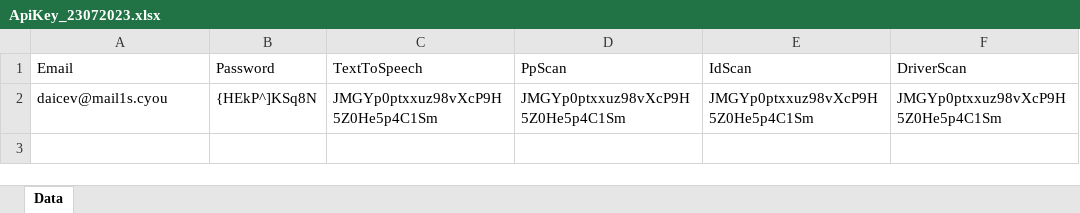
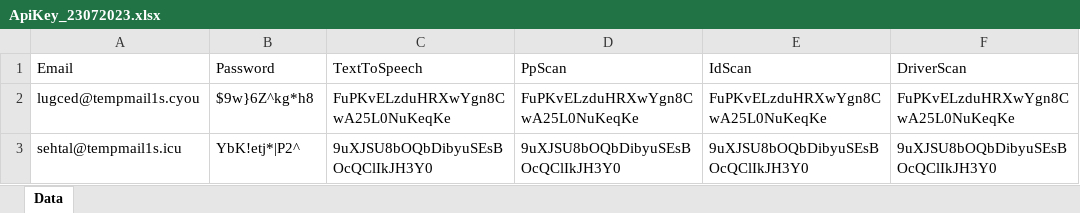
Before and after one commit to Coder21082003/Tools, an Excel workbook: AccountData/ApiKey_23072023.xlsx, sheet Data, drawn as a sheet; values as stored, in another font and other column widths than the file's, no borders; removed rows and columns are numbered as before the commit, all else as after; the diff names each change by its address in the sheet, - before the commit and + after, or states it on an @@ line.

```diff
--- a/AccountData/ApiKey_23072023.xlsx (sheet Data)
+++ b/AccountData/ApiKey_23072023.xlsx (sheet Data)
-row 2: daicev@mail1s.cyou | {HEkP^]KSq8N | JMGYp0ptxxuz98vXcP9H5Z0He5p4C1Sm | JMGYp0ptxxuz98vXcP9H5Z0He5p4C1Sm | JMGYp0ptxxuz98vXcP9H5Z0He5p4C1Sm | JMGYp0ptxxuz98vXcP9H5Z0He5p4C1Sm
+row 2: lugced@tempmail1s.cyou | $9w}6Z^kg*h8 | FuPKvELzduHRXwYgn8CwA25L0NuKeqKe | FuPKvELzduHRXwYgn8CwA25L0NuKeqKe | FuPKvELzduHRXwYgn8CwA25L0NuKeqKe | FuPKvELzduHRXwYgn8CwA25L0NuKeqKe
+row 3: sehtal@tempmail1s.icu | YbK!etj*|P2^ | 9uXJSU8bOQbDibyuSEsBOcQClIkJH3Y0 | 9uXJSU8bOQbDibyuSEsBOcQClIkJH3Y0 | 9uXJSU8bOQbDibyuSEsBOcQClIkJH3Y0 | 9uXJSU8bOQbDibyuSEsBOcQClIkJH3Y0
```
Also changed, not shown: 5 other files.
